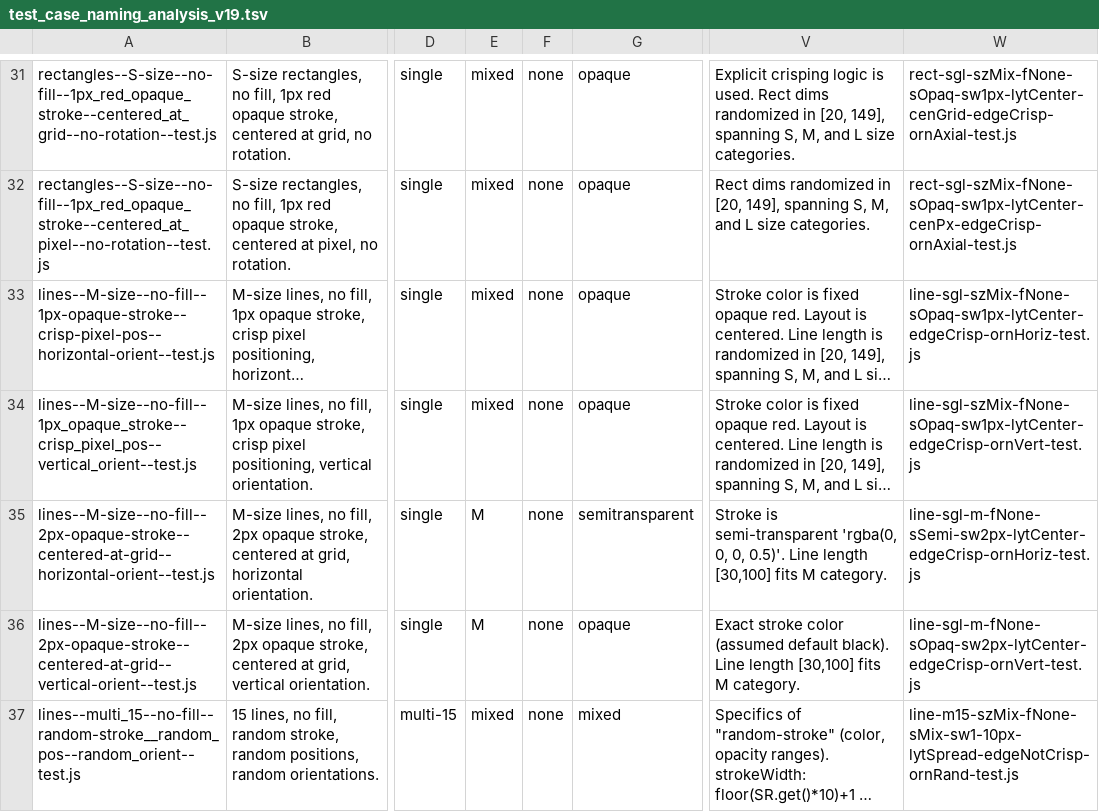
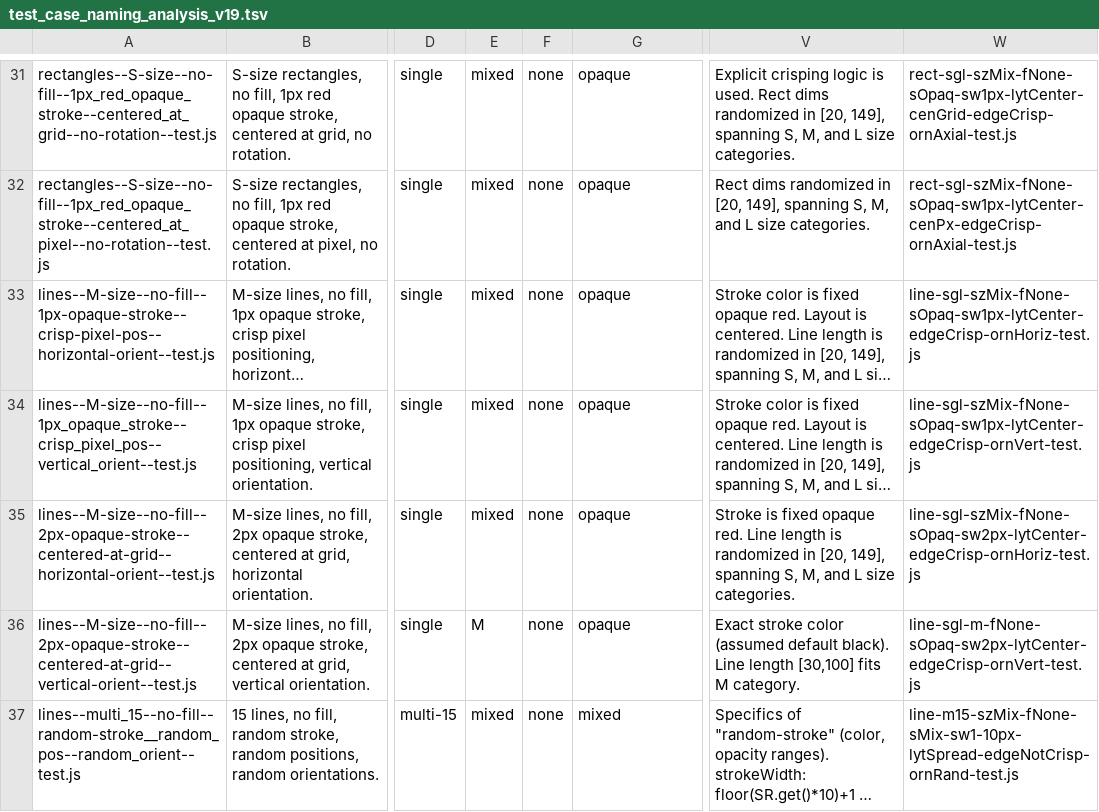
Before and after one commit to davidedc/Minimal-2D-Js-Software-Renderer, a TSV file: test_case_naming_analysis_v19.tsv, drawn as a sheet; only a part is shown, gaps mark what is left out; long unchanged cells end in …; the diff names each change by its address in the sheet, - before the commit and + after, or states it on an @@ line.

Commit message:
correcting/tweaking info and comments about the 34th test i.e. lines--M-size--no-fill--2px-opaque-stroke--centered-at-grid--horizontal-orient--test.js

```diff
--- a/test_case_naming_analysis_v19.tsv
+++ b/test_case_naming_analysis_v19.tsv
-E35: M
+E35: mixed
-G35: semitransparent
+G35: opaque
-V35: Stroke is semi-transparent 'rgba(0, 0, 0, 0.5)'. Line length [30,100] fits M category.
+V35: Stroke is fixed opaque red. Line length is randomized in [20, 149], spanning S, M, and L size categories.
-W35: line-sgl-m-fNone-sSemi-sw2px-lytCenter-edgeCrisp-ornHoriz-test.js
+W35: line-sgl-szMix-fNone-sOpaq-sw2px-lytCenter-edgeCrisp-ornHoriz-test.js
```
Also changed, not shown: 1 other file.
